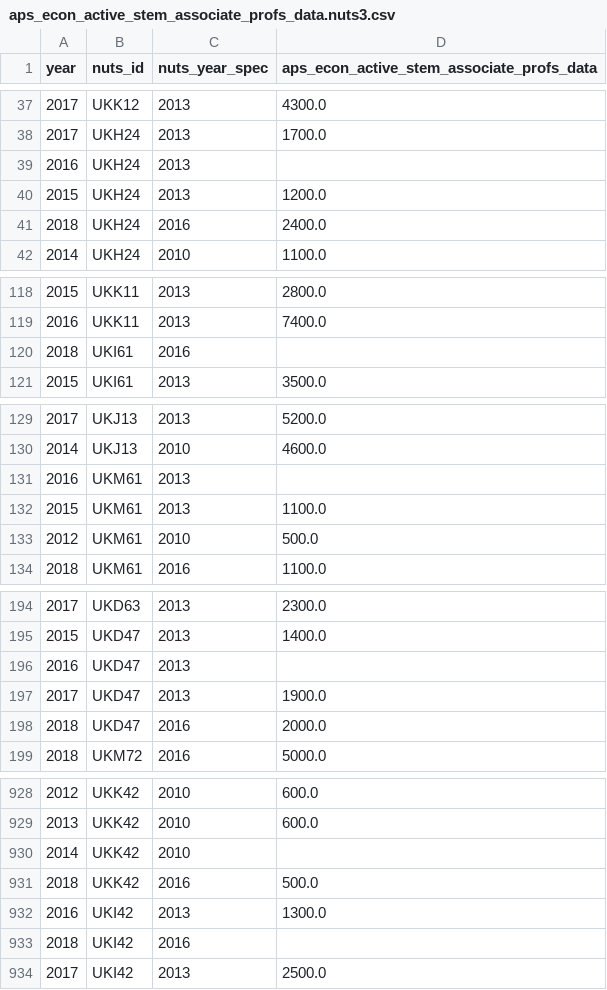
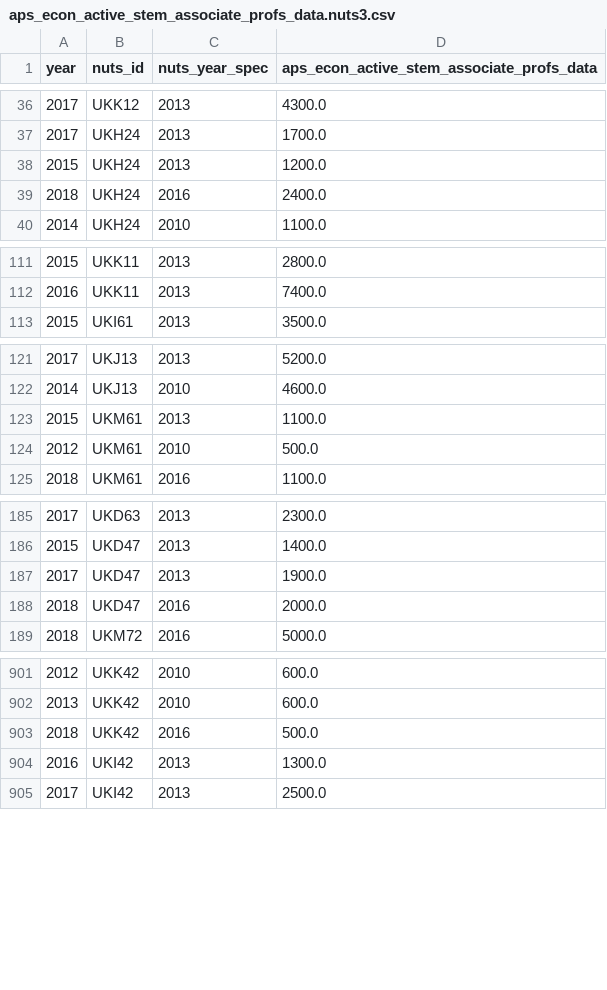
Before and after one commit to nestauk/beis-indicators, a CSV file: ds/data/processed/aps/aps_econ_active_stem_associate_profs_data.nuts3.csv, drawn as a sheet; only a part is shown, gaps mark what is left out; the diff covers the shown part only; the diff names each change by its address in the sheet, - before the commit and + after, or states it on an @@ line.

```diff
--- a/ds/data/processed/aps/aps_econ_active_stem_associate_profs_data.nuts3.csv
+++ b/ds/data/processed/aps/aps_econ_active_stem_associate_profs_data.nuts3.csv
-row 39: 2016 | UKH24 | 2013
-row 120: 2018 | UKI61 | 2016
-row 131: 2016 | UKM61 | 2013
-row 196: 2016 | UKD47 | 2013
-row 930: 2014 | UKK42 | 2010
-row 933: 2018 | UKI42 | 2016
```
Also changed, not shown: 26 removed rows elsewhere in this file, ds/data/processed/aps/aps_econ_active_stem_associate_profs_data.nuts2.csv, ds/data/processed/aps/aps_econ_active_stem_profs_data.nuts2.csv, 11 other files.
